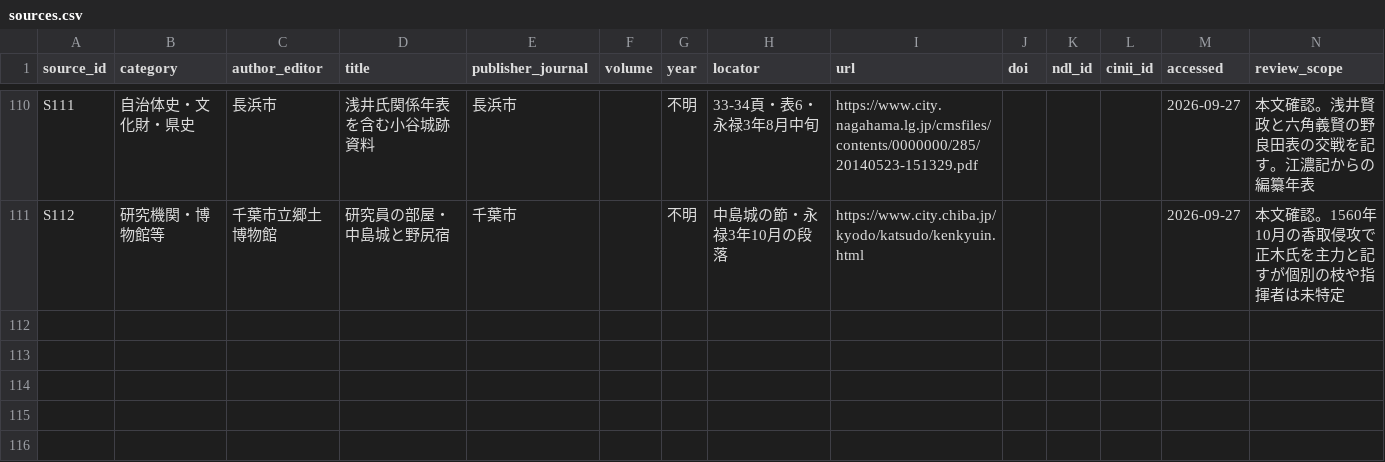
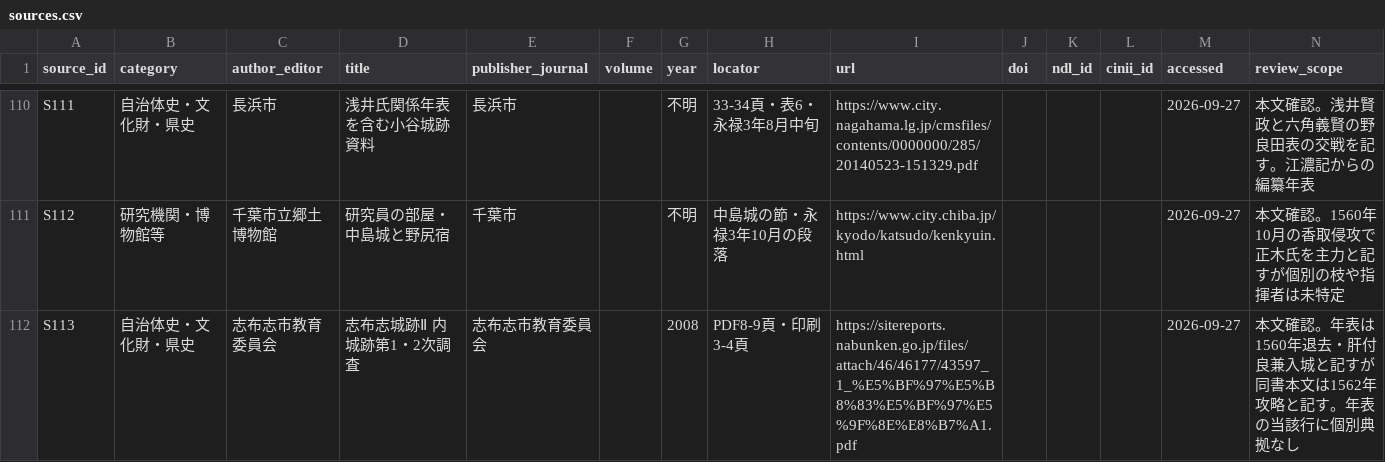
Before and after one commit to kudamb-oss/sengoku-influence-atlas, a CSV file: data/sources.csv, drawn as a sheet; only a part is shown, gaps mark what is left out.

```diff
--- a/data/sources.csv
+++ b/data/sources.csv
@@ -111 +111,2 @@ S111,自治体史・文化財・県史,長浜市,浅井氏関係年表を含む
 S112,研究機関・博物館等,千葉市立郷土博物館,研究員の部屋・中島城と野尻宿,千葉市,,不明,中島城の節・永禄3年10月の段落,https://www.city.chiba.jp/kyodo/katsudo/kenkyuin.html,,,,2026-09-27,本文確認。1560年10月の香取侵攻で正木氏を主力と記すが個別の枝や指揮者は未特定
+S113,自治体史・文化財・県史,志布志市教育委員会,志布志城跡Ⅱ 内城跡第1・2次調査,志布志市教育委員会,,2008,PDF8-9頁・印刷3-4頁,https://sitereports.nabunken.go.jp/files/attach/46/46177/43597_1_%E5%BF%97%E5%B8%83%E5%BF%97%E5%9F%8E%E8%B7%A1.pdf,,,,2026-09-27,本文確認。年表は1560年退去・肝付良兼入城と記すが同書本文は1562年攻略と記す。年表の当該行に個別典拠なし
```
Also changed, not shown: data/claim_sources.csv, data/claims_1560.csv, 3 other files.
